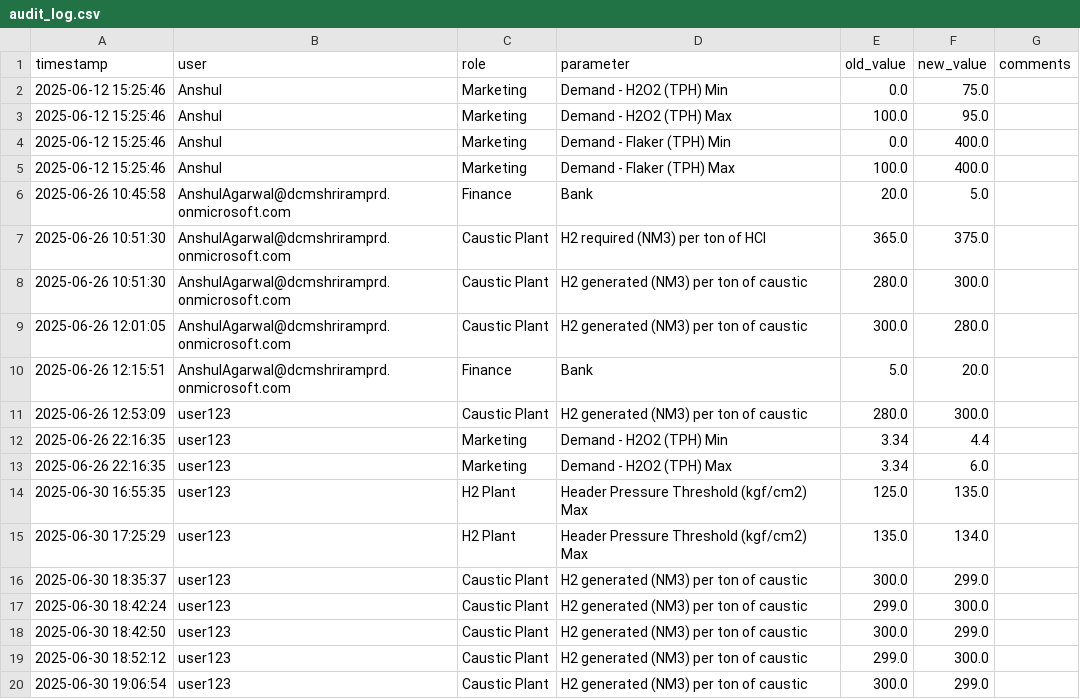
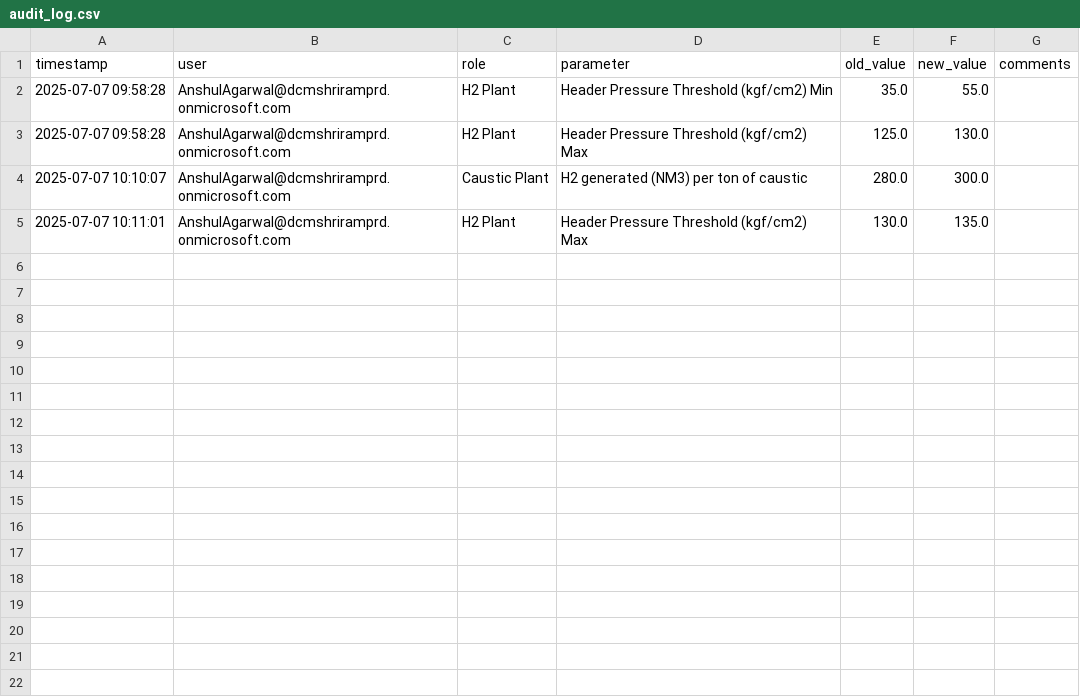
Before and after one commit to AnshulAgarwal25/h2_margin_maximizer, a CSV file: data/audit_log.csv, drawn as a sheet; only a part is shown; the diff covers the shown part only.

```diff
--- a/data/audit_log.csv
+++ b/data/audit_log.csv
@@ -1,20 +1,5 @@
 timestamp,user,role,parameter,old_value,new_value,comments
-2025-06-12 15:25:46,Anshul,Marketing,Demand - H2O2 (TPH) Min,0.0,75.0,
-2025-06-12 15:25:46,Anshul,Marketing,Demand - H2O2 (TPH) Max,100.0,95.0,
-2025-06-12 15:25:46,Anshul,Marketing,Demand - Flaker (TPH) Min,0.0,400.0,
-2025-06-12 15:25:46,Anshul,Marketing,Demand - Flaker (TPH) Max,100.0,400.0,
-2025-06-26 10:45:58,AnshulAgarwal@dcmshriramprd.onmicrosoft.com,Finance,Bank,20.0,5.0,
-2025-06-26 10:51:30,AnshulAgarwal@dcmshriramprd.onmicrosoft.com,Caustic Plant,H2 required (NM3) per ton of HCl,365.0,375.0,
-2025-06-26 10:51:30,AnshulAgarwal@dcmshriramprd.onmicrosoft.com,Caustic Plant,H2 generated (NM3) per ton of caustic,280.0,300.0,
-2025-06-26 12:01:05,AnshulAgarwal@dcmshriramprd.onmicrosoft.com,Caustic Plant,H2 generated (NM3) per ton of caustic,300.0,280.0,
-2025-06-26 12:15:51,AnshulAgarwal@dcmshriramprd.onmicrosoft.com,Finance,Bank,5.0,20.0,
-2025-06-26 12:53:09,user123,Caustic Plant,H2 generated (NM3) per ton of caustic,280.0,300.0,
-2025-06-26 22:16:35,user123,Marketing,Demand - H2O2 (TPH) Min,3.34,4.4,
-2025-06-26 22:16:35,user123,Marketing,Demand - H2O2 (TPH) Max,3.34,6.0,
-2025-06-30 16:55:35,user123,H2 Plant,Header Pressure Threshold (kgf/cm2) Max,125.0,135.0,
-2025-06-30 17:25:29,user123,H2 Plant,Header Pressure Threshold (kgf/cm2) Max,135.0,134.0,
-2025-06-30 18:35:37,user123,Caustic Plant,H2 generated (NM3) per ton of caustic,300.0,299.0,
-2025-06-30 18:42:24,user123,Caustic Plant,H2 generated (NM3) per ton of caustic,299.0,300.0,
-2025-06-30 18:42:50,user123,Caustic Plant,H2 generated (NM3) per ton of caustic,300.0,299.0,
-2025-06-30 18:52:12,user123,Caustic Plant,H2 generated (NM3) per ton of caustic,299.0,300.0,
-2025-06-30 19:06:54,user123,Caustic Plant,H2 generated (NM3) per ton of caustic,300.0,299.0,
+2025-07-07 09:58:28,AnshulAgarwal@dcmshriramprd.onmicrosoft.com,H2 Plant,Header Pressure Threshold (kgf/cm2) Min,35.0,55.0,
+2025-07-07 09:58:28,AnshulAgarwal@dcmshriramprd.onmicrosoft.com,H2 Plant,Header Pressure Threshold (kgf/cm2) Max,125.0,130.0,
+2025-07-07 10:10:07,AnshulAgarwal@dcmshriramprd.onmicrosoft.com,Caustic Plant,H2 generated (NM3) per ton of caustic,280.0,300.0,
+2025-07-07 10:11:01,AnshulAgarwal@dcmshriramprd.onmicrosoft.com,H2 Plant,Header Pressure Threshold (kgf/cm2) Max,130.0,135.0,
```
Also changed, not shown: 13 removed rows elsewhere in this file, 7 other files.
